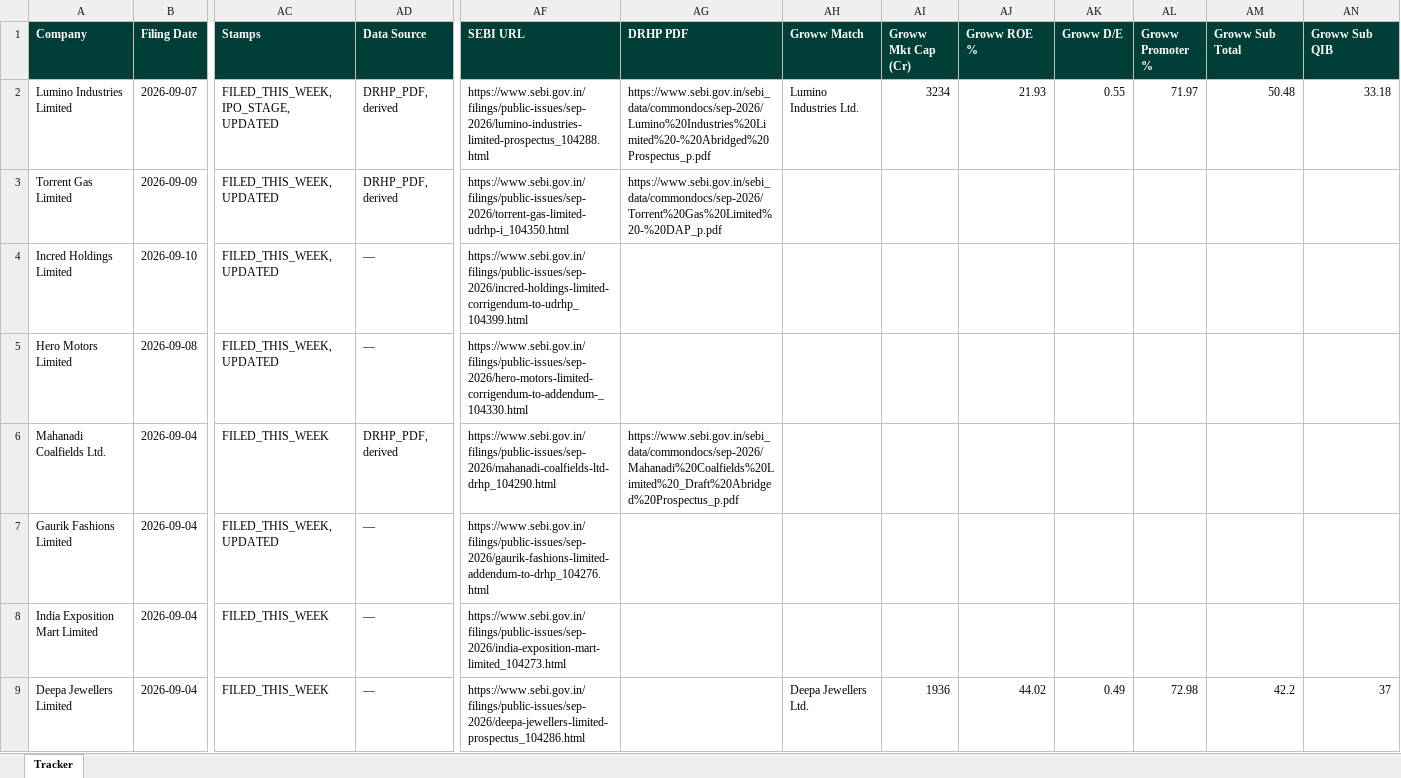
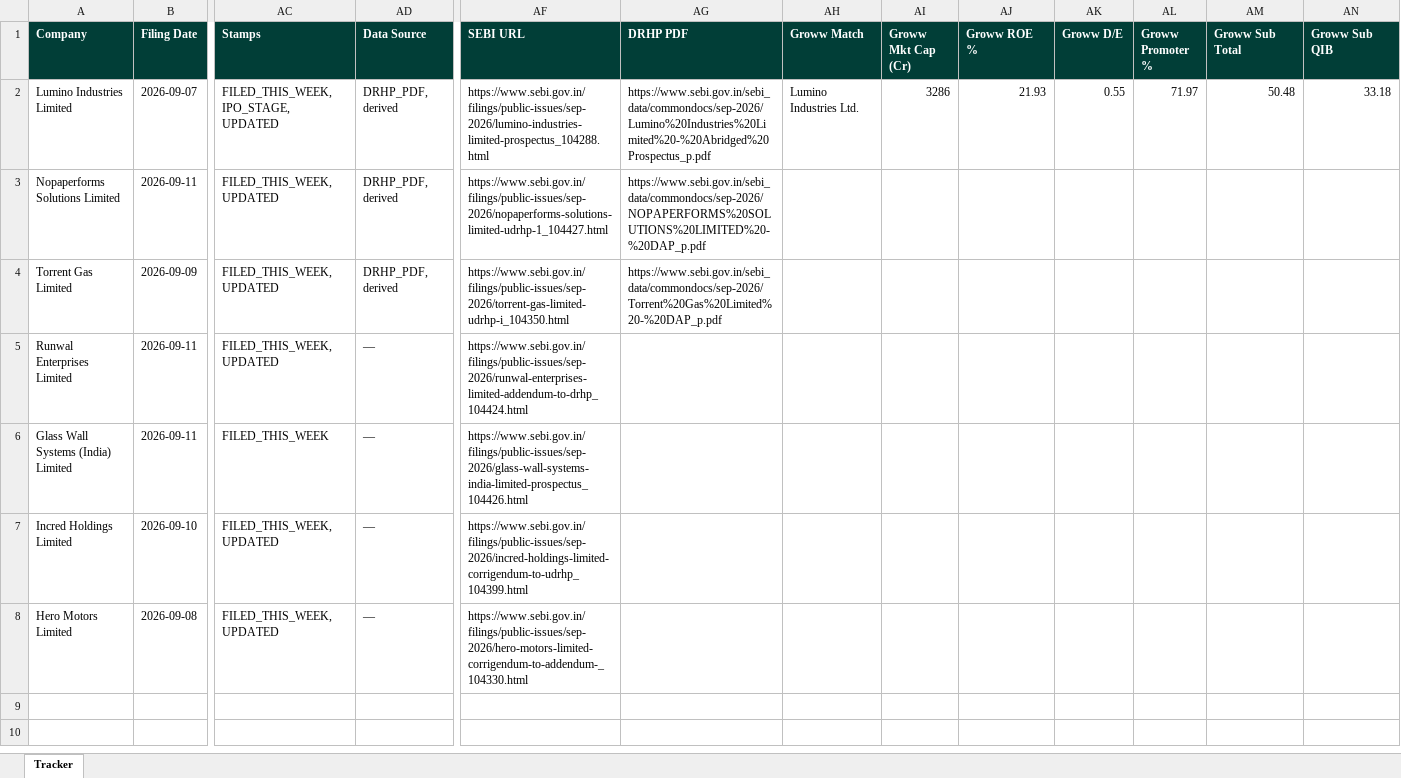
Before and after one commit to techmuns/DRHP, an Excel workbook: data/tracker_appendix.xlsx, sheet Tracker, drawn as a sheet; only a part is shown, gaps mark what is left out; values as stored, in another font and other column widths than the file's, no borders; removed rows and columns are numbered as before the commit, all else as after; rows hold the shown columns only; the diff names each change by its address in the sheet, - before the commit and + after, or states it on an @@ line.

```diff
--- a/data/tracker_appendix.xlsx (sheet Tracker)
+++ b/data/tracker_appendix.xlsx (sheet Tracker)
-AI2 (Groww Mkt Cap (Cr)): 3234
+AI2 (Groww Mkt Cap (Cr)): 3286
+row 3: Nopaperforms Solutions Limited | 2026-09-11 | FILED_THIS_WEEK, UPDATED | DRHP_PDF, derived | https://www.sebi.gov.in/filings/public-issues/sep-2026/nopaperforms-solutions-limited-udrhp-1_104427.html | https://www.sebi.gov.in/sebi_data/commondocs/sep-2026/NOPAPERFORMS%20SOLUTIONS%20LIMITED%20-%20DAP_p.pdf
+row 5: Runwal Enterprises Limited | 2026-09-11 | FILED_THIS_WEEK, UPDATED | — | https://www.sebi.gov.in/filings/public-issues/sep-2026/runwal-enterprises-limited-addendum-to-drhp_104424.html
+row 6: Glass Wall Systems (India) Limited | 2026-09-11 | FILED_THIS_WEEK | — | https://www.sebi.gov.in/filings/public-issues/sep-2026/glass-wall-systems-india-limited-prospectus_104426.html
-row 6: Mahanadi Coalfields Ltd. | 2026-09-04 | FILED_THIS_WEEK | DRHP_PDF, derived | https://www.sebi.gov.in/filings/public-issues/sep-2026/mahanadi-coalfields-ltd-drhp_104290.html | https://www.sebi.gov.in/sebi_data/commondocs/sep-2026/Mahanadi%20Coalfields%20Limited%20_Draft%20Abridged%20Prospectus_p.pdf
-row 7: Gaurik Fashions Limited | 2026-09-04 | FILED_THIS_WEEK, UPDATED | — | https://www.sebi.gov.in/filings/public-issues/sep-2026/gaurik-fashions-limited-addendum-to-drhp_104276.html
-row 8: India Exposition Mart Limited | 2026-09-04 | FILED_THIS_WEEK | — | https://www.sebi.gov.in/filings/public-issues/sep-2026/india-exposition-mart-limited_104273.html
-row 9: Deepa Jewellers Limited | 2026-09-04 | FILED_THIS_WEEK | — | https://www.sebi.gov.in/filings/public-issues/sep-2026/deepa-jewellers-limited-prospectus_104286.html |  | Deepa Jewellers Ltd. | 1936 | 44.02 | 0.49 | 72.98 | 42.2 | 37
```
Also changed, not shown: 2 other files.
